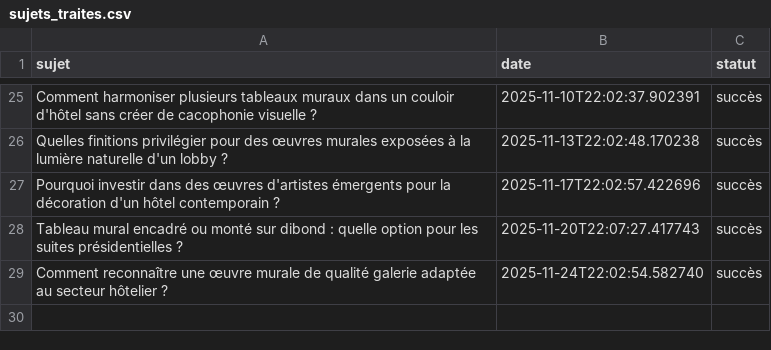
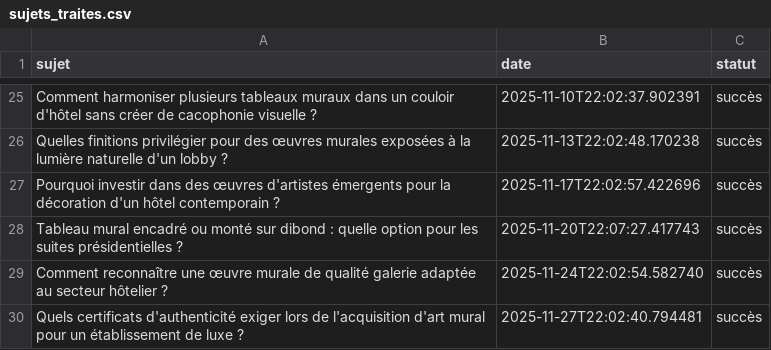
Before and after one commit to Metalosmose21/hotel-luxe-1, a CSV file: sujets_traites.csv, drawn as a sheet; only a part is shown, gaps mark what is left out; the diff names each change by its address in the sheet, - before the commit and + after, or states it on an @@ line.

```diff
--- a/sujets_traites.csv
+++ b/sujets_traites.csv
+row 30: Quels certificats d'authenticité exiger lors de l'acquisition d'art mural pour un établissement de luxe ? | 2025-11-27T22:02:40.794481 | succès
```
Also changed, not shown: sujets.csv.
